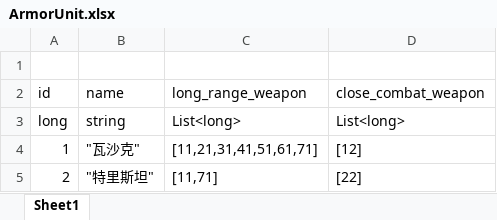
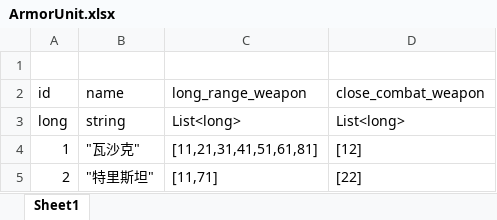
Before and after one commit to Athoic/UnityTestGameConfigData, an Excel workbook: excel/ArmorUnit.xlsx, sheet Sheet1, drawn as a sheet; values as stored, in another font and other column widths than the file's, no borders; the diff names each change by its address in the sheet, - before the commit and + after, or states it on an @@ line.

```diff
--- a/excel/ArmorUnit.xlsx (sheet Sheet1)
+++ b/excel/ArmorUnit.xlsx (sheet Sheet1)
-C4 (long_range_weapon): [11,21,31,41,51,61,71]
+C4 (long_range_weapon): [11,21,31,41,51,61,81]
```
Also changed, not shown: excel/LongRangeWeapon.xlsx, 4 other files.
